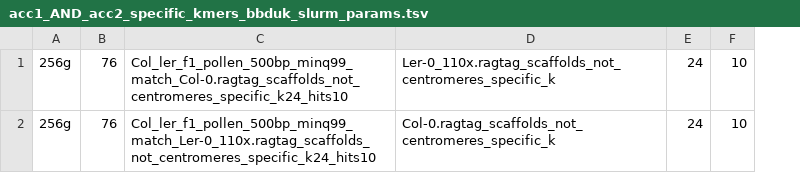
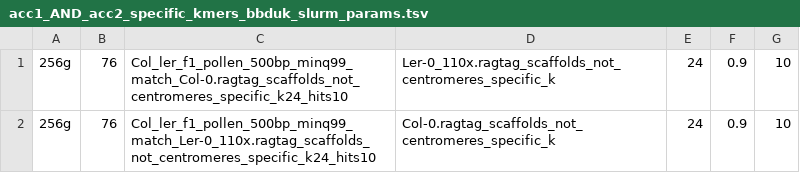
Before and after one commit to ajtock/hpc-work, a TSV file: pancentromere/centromeric_coordinates/nanopore_recomb/not_centromeres/slurm_params/acc1_AND_acc2_specific_kmers_bbduk_slurm_params.tsv, drawn as a sheet; the diff names each change by its address in the sheet, - before the commit and + after, or states it on an @@ line.

Commit message:
not_centromeres

```diff
--- a/pancentromere/centromeric_coordinates/nanopore_recomb/not_centromeres/slurm_params/acc1_AND_acc2_specific_kmers_bbduk_slurm_params.tsv
+++ b/pancentromere/centromeric_coordinates/nanopore_recomb/not_centromeres/slurm_params/acc1_AND_acc2_specific_kmers_bbduk_slurm_params.tsv
+column F, rows 1-2: 0.9 | 0.9
```
Also changed, not shown: 9 other files.
